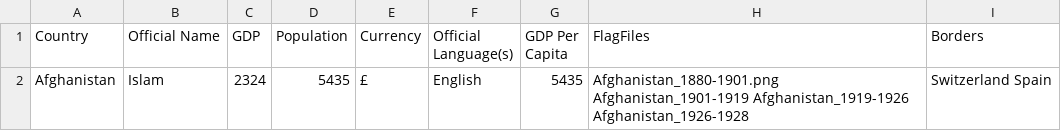
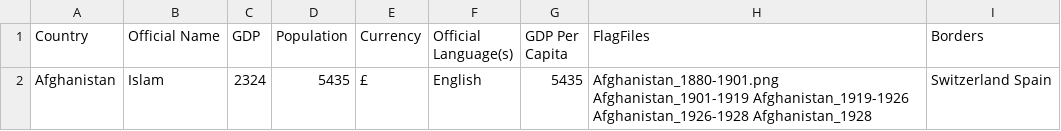
Before and after one commit to RandomMappingDude/FlagFinderData, a CSV file: Data/CountryData.csv, drawn as a sheet.

Commit message:
Update CountryData.csv

```diff
--- a/Data/CountryData.csv
+++ b/Data/CountryData.csv
@@ -1,2 +1,2 @@
 Country,"Official Name",GDP,Population,Currency,"Official Language(s)","GDP Per Capita",FlagFiles,Borders
-Afghanistan,Islam,2324,5435,£,English,5435,"Afghanistan_1880-1901.png Afghanistan_1901-1919 Afghanistan_1919-1926 Afghanistan_1926-1928","Switzerland Spain"
+Afghanistan,Islam,2324,5435,£,English,5435,"Afghanistan_1880-1901.png Afghanistan_1901-1919 Afghanistan_1919-1926 Afghanistan_1926-1928  Afghanistan_1928","Switzerland Spain"
```
